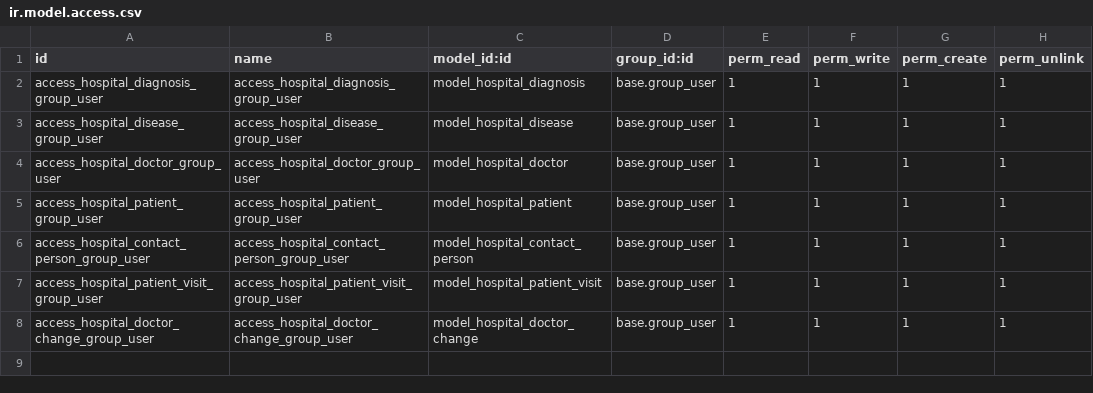
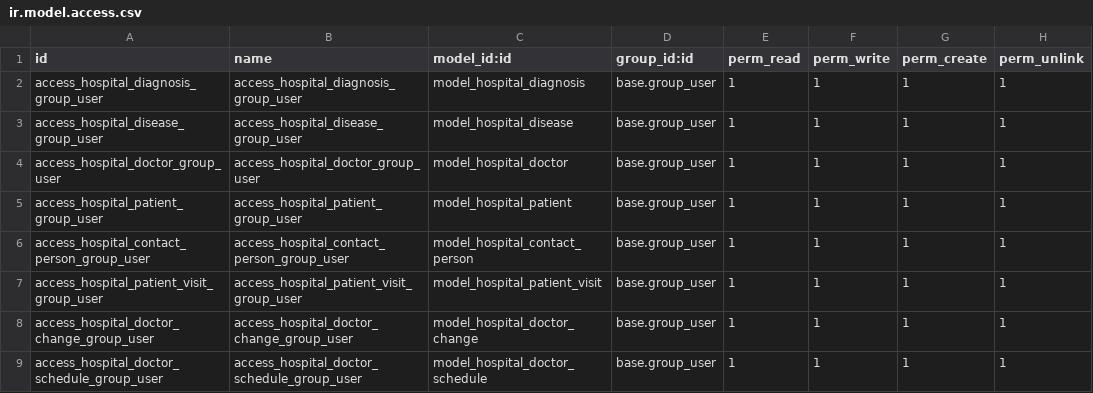
Before and after one commit to SanTisLugansk/odoo_school_hr_hospital, a CSV file: hr_hospital/security/ir.model.access.csv, drawn as a sheet; the diff names each change by its address in the sheet, - before the commit and + after, or states it on an @@ line.

```diff
--- a/hr_hospital/security/ir.model.access.csv
+++ b/hr_hospital/security/ir.model.access.csv
+row 9: access_hospital_doctor_schedule_group_user | access_hospital_doctor_schedule_group_user | model_hospital_doctor_schedule | base.group_user | 1 | 1 | 1 | 1
```
Also changed, not shown: 13 other files.
